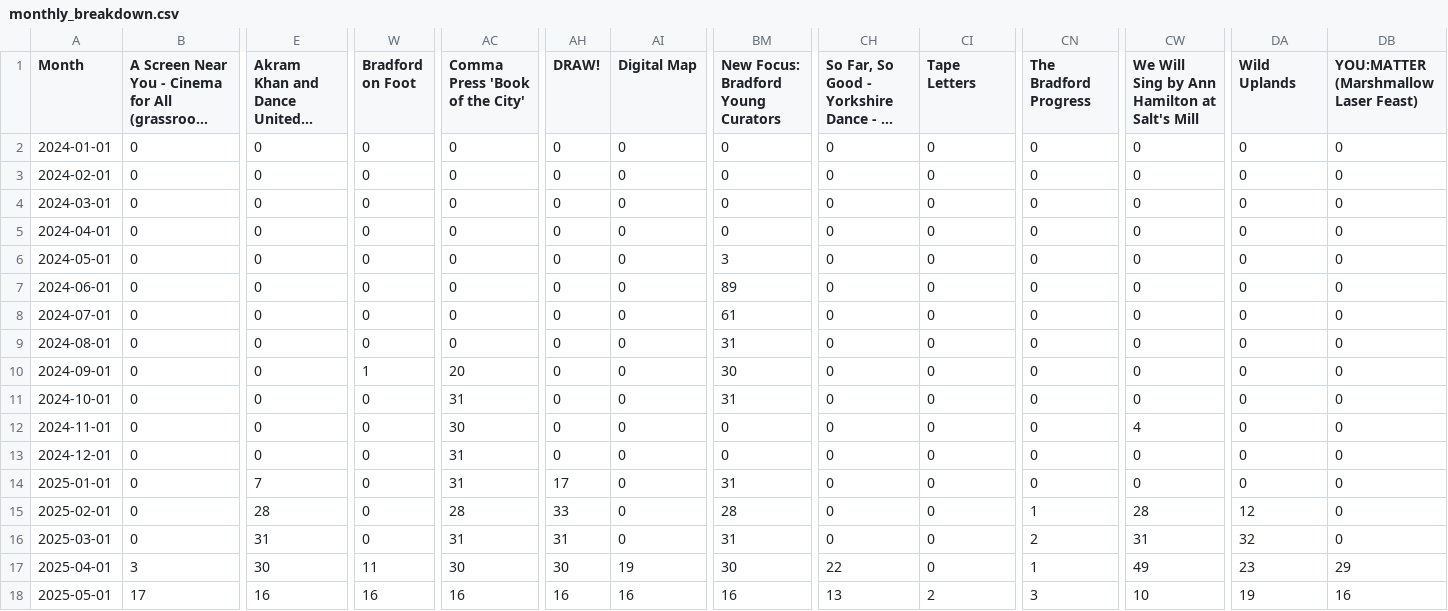
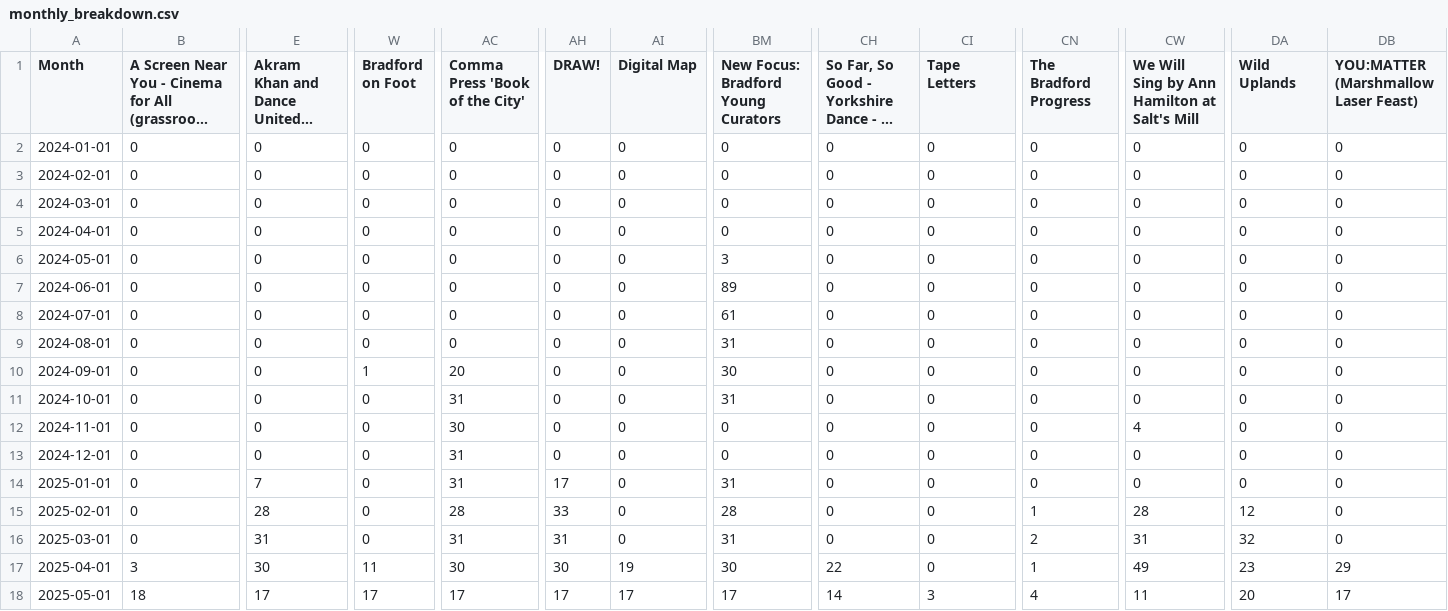
Before and after one commit to open-innovations/bradford-2025, a CSV file: src/themes/programme/_data/events/monthly_breakdown.csv, drawn as a sheet; only a part is shown, gaps mark what is left out; long unchanged cells end in …; the diff names each change by its address in the sheet, - before the commit and + after, or states it on an @@ line.

```diff
--- a/src/themes/programme/_data/events/monthly_breakdown.csv
+++ b/src/themes/programme/_data/events/monthly_breakdown.csv
-B18: 17
+B18: 18
-E18: 16
+E18: 17
-W18 (Bradford on Foot): 16
+W18 (Bradford on Foot): 17
-AC18 (Comma Press 'Book of the City'): 16
+AC18 (Comma Press 'Book of the City'): 17
-AH18 (DRAW!): 16
+AH18 (DRAW!): 17
-AI18 (Digital Map): 16
+AI18 (Digital Map): 17
-BM18: 16
+BM18: 17
-CH18: 13
+CH18: 14
-CI18 (Tape Letters): 2
+CI18 (Tape Letters): 3
-CN18 (The Bradford Progress): 3
+CN18 (The Bradford Progress): 4
-CW18: 10
+CW18: 11
-DA18 (Wild Uplands): 19
+DA18 (Wild Uplands): 20
-DB18: 16
+DB18: 17
```
Also changed, not shown: src/themes/programme/_data/events/monthly_by_project.csv, src/themes/programme/_data/events/total_by_month.csv, 18 other files.
